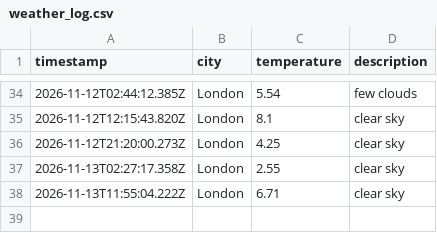
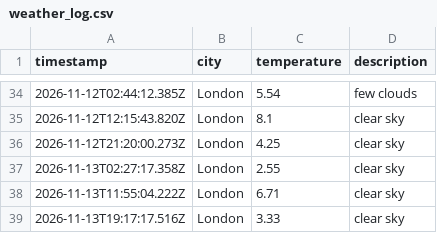
Before and after one commit to ethanhcx/dataOps_pipeline, a CSV file: data/weather_log.csv, drawn as a sheet; only a part is shown, gaps mark what is left out.

```diff
--- a/data/weather_log.csv
+++ b/data/weather_log.csv
@@ -38 +38,2 @@ timestamp,city,temperature,description
 2026-11-13T11:55:04.222Z,London,6.71,clear sky
+2026-11-13T19:17:17.516Z,London,3.33,clear sky
```
Also changed, not shown: 1 other file.
